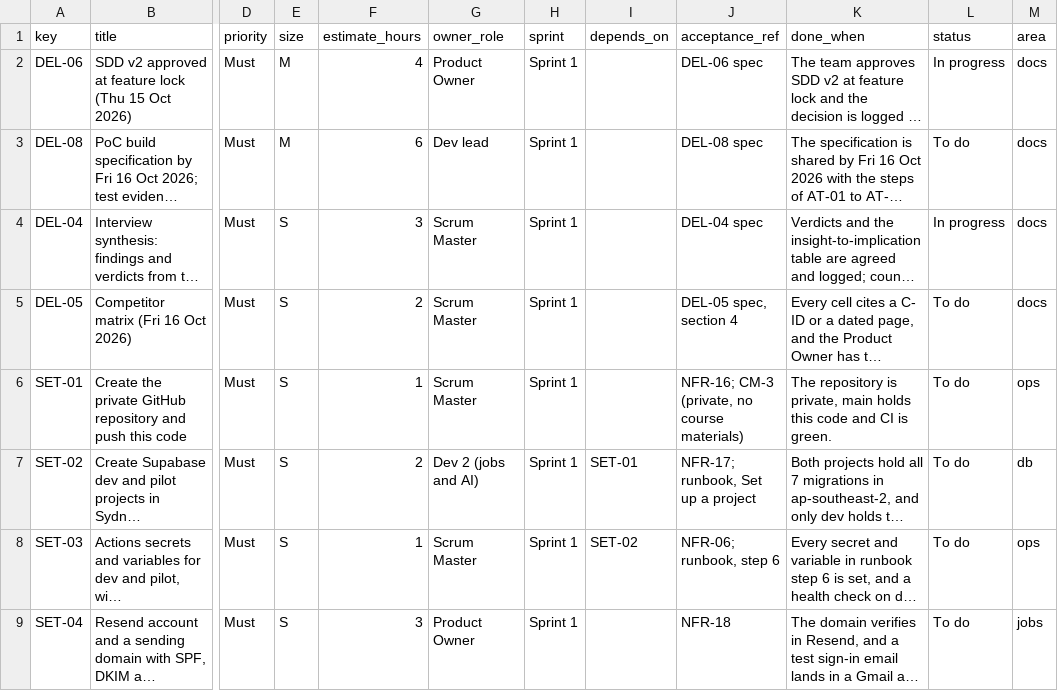
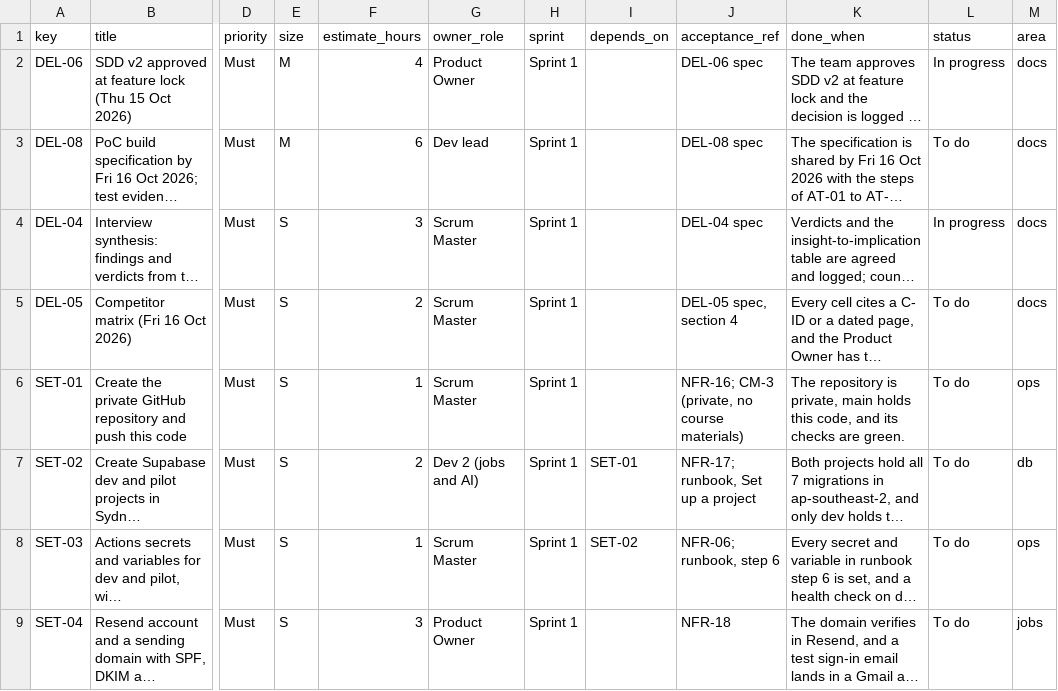
Before and after one commit to roulmediateam-byte/infs3605-w14a, a CSV file: planning/backlog.csv, drawn as a sheet; only a part is shown, gaps mark what is left out; long unchanged cells end in …; the diff covers the shown part only; the diff names each change by its address in the sheet, - before the commit and + after, or states it on an @@ line.

```diff
--- a/planning/backlog.csv
+++ b/planning/backlog.csv
-K6 (done_when): …holds this code and CI is green.
+K6 (done_when): …holds this code, and its checks are green.
```
Also changed, not shown: 2 edited cells elsewhere in this file, 5 other files.
